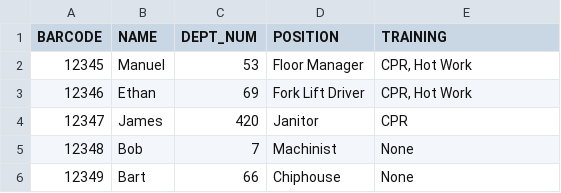
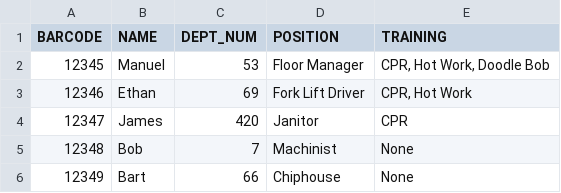
Before and after one commit to lope512q09/Barcode_Scanner, a CSV file: employee_database/employees_database.csv, drawn as a sheet.

```diff
--- a/employee_database/employees_database.csv
+++ b/employee_database/employees_database.csv
@@ -1,3 +1,3 @@
 BARCODE,NAME,DEPT_NUM,POSITION,TRAINING
-12345,Manuel,53,Floor Manager,"CPR, Hot Work"
+12345,Manuel,53,Floor Manager,"CPR, Hot Work, Doodle Bob"
 12346,Ethan,69,Fork Lift Driver,"CPR, Hot Work"
```
Also changed, not shown: 3 other files.
